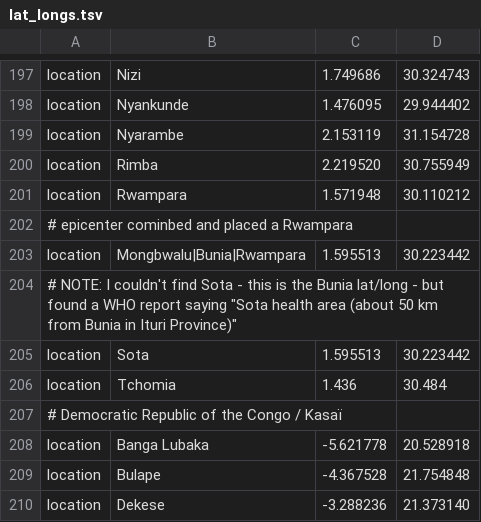
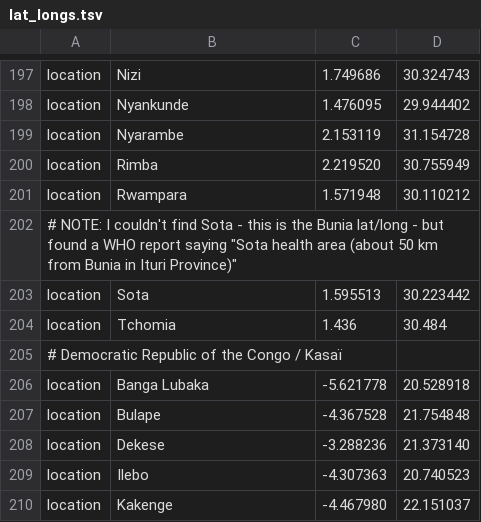
Before and after one commit to nextstrain/ebola, a TSV file: phylogenetic/defaults/lat_longs.tsv, drawn as a sheet; only a part is shown, gaps mark what is left out; the shorter side is filled out with more unchanged rows.

```diff
--- a/phylogenetic/defaults/lat_longs.tsv
+++ b/phylogenetic/defaults/lat_longs.tsv
@@ -201,4 +201,2 @@ location	Rimba	2.219520	30.755949
 location	Rwampara	1.571948	30.110212
-# epicenter cominbed and placed a Rwampara
-location	Mongbwalu|Bunia|Rwampara	1.595513	30.223442
 # NOTE: I couldn't find Sota - this is the Bunia lat/long - but found a WHO report saying "Sota health area (about 50 km from Bunia in Ituri Province)"
```
Also changed, not shown: ingest/defaults/geolocation_rules.tsv.
